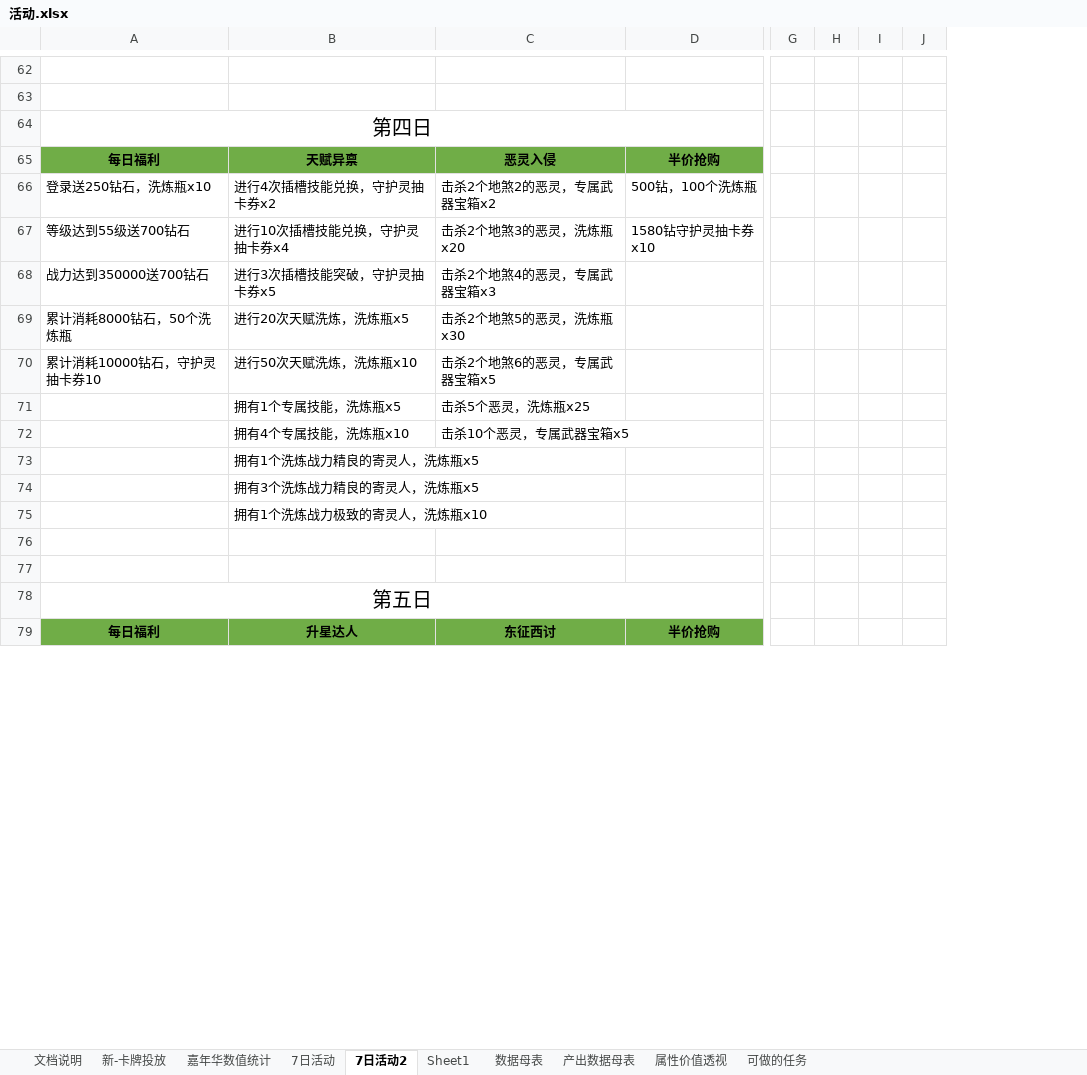
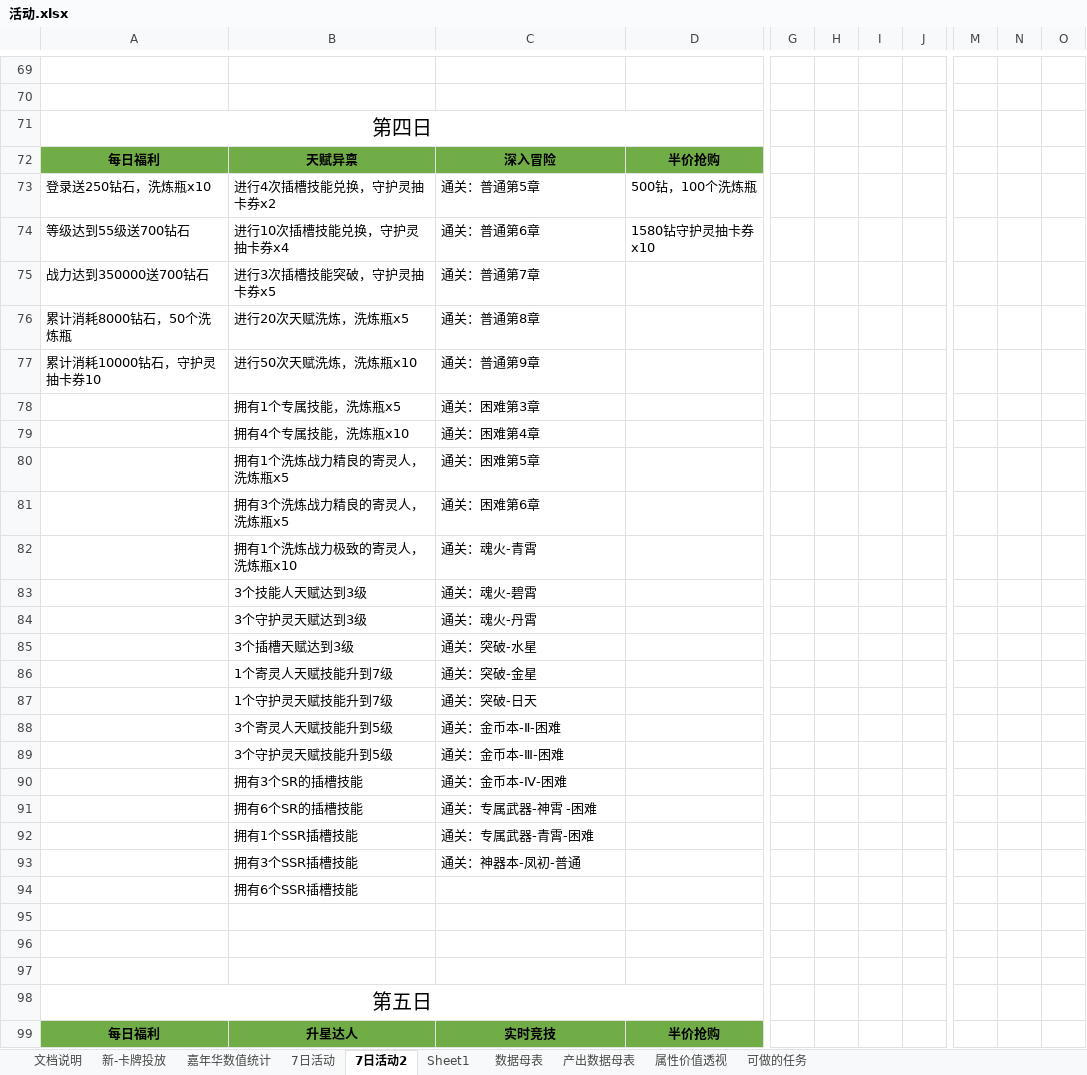
Before and after one commit to hataksumo/DesignerDoc, an Excel workbook: 策划案/镇魂街/活动.xlsx, sheet 7日活动2, drawn as a sheet; only a part is shown, gaps mark what is left out; values as stored, in another font and other column widths than the file's, no borders; removed rows and columns are numbered as before the commit, all else as after; rows hold the shown columns only; the diff covers the shown part only; the diff names each change by its address in the sheet, - before the commit and + after, or states it on an @@ line.

```diff
--- a/策划案/镇魂街/活动.xlsx (sheet 7日活动2)
+++ b/策划案/镇魂街/活动.xlsx (sheet 7日活动2)
-column H, empty
-column I, empty
+column H, empty
+column I, empty
+column M, empty
+column N, empty
+column O, empty
-C72: 恶灵入侵
+C72: 深入冒险
-C73: 击杀2个地煞2的恶灵，专属武器宝箱x2
+C73: 通关：普通第5章
-C74: 击杀2个地煞3的恶灵，洗炼瓶x20
+C74: 通关：普通第6章
-C75: 击杀2个地煞4的恶灵，专属武器宝箱x3
+C75: 通关：普通第7章
-C76: 击杀2个地煞5的恶灵，洗炼瓶x30
+C76: 通关：普通第8章
-C77: 击杀2个地煞6的恶灵，专属武器宝箱x5
+C77: 通关：普通第9章
-C78: 击杀5个恶灵，洗炼瓶x25
+C78: 通关：困难第3章
-C79: 击杀10个恶灵，专属武器宝箱x5
+C79: 通关：困难第4章
-C80: (empty)
+C80: 通关：困难第5章
+row 81:  | 拥有3个洗炼战力精良的寄灵人，洗炼瓶x5 | 通关：困难第6章
+row 82:  | 拥有1个洗炼战力极致的寄灵人，洗炼瓶x10 | 通关：魂火-青霄
+row 83:  | 3个技能人天赋达到3级 | 通关：魂火-碧霄
+row 84:  | 3个守护灵天赋达到3级 | 通关：魂火-丹霄
+row 85:  | 3个插槽天赋达到3级 | 通关：突破-水星
+row 86:  | 1个寄灵人天赋技能升到7级 | 通关：突破-金星
+row 87:  | 1个守护灵天赋技能升到7级 | 通关：突破-日天
+row 88:  | 3个寄灵人天赋技能升到5级 | 通关：金币本-Ⅱ-困难
+row 89:  | 3个守护灵天赋技能升到5级 | 通关：金币本-Ⅲ-困难
+row 90:  | 拥有3个SR的插槽技能 | 通关：金币本-Ⅳ-困难
+row 91:  | 拥有6个SR的插槽技能 | 通关：专属武器-神霄 -困难
+row 92:  | 拥有1个SSR插槽技能 | 通关：专属武器-青霄-困难
+row 93:  | 拥有3个SSR插槽技能 | 通关：神器本-凤初-普通
-B94: 拥有3个洗炼战力精良的寄灵人，洗炼瓶x5
+B94: 拥有6个SSR插槽技能
-B95: 拥有1个洗炼战力极致的寄灵人，洗炼瓶x10
+B95: (empty)
-C99: 东征西讨
+C99: 实时竞技
```
Also changed, not shown: 24 added rows, 10 removed rows and 59 edited cells elsewhere in this sheet, sheet 嘉年华数值统计, sheet 产出数据母表, sheet 数据母表, formulas that keep their value, 2 other files.
